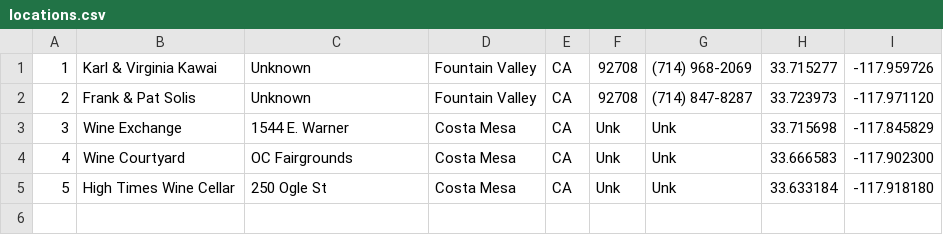
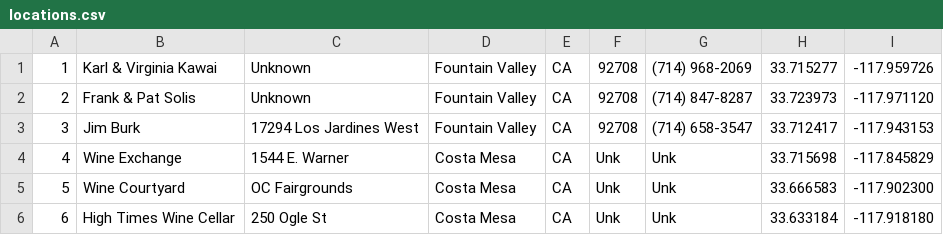
Before and after one commit to JimBurk/WineTasting, a CSV file: app/src/main/assets/locations.csv, drawn as a sheet; addresses are those after the commit; the diff names each change by its address in the sheet, - before the commit and + after, or states it on an @@ line.

Commit message:
Add photos finished.
Location working.

```diff
--- a/app/src/main/assets/locations.csv
+++ b/app/src/main/assets/locations.csv
+row 3: 3 | Jim Burk | 17294 Los Jardines West | Fountain Valley | CA | 92708 | (714) 658-3547 | 33.712417 | -117.943153
@@ column A renumbered from row 4 down @@
```
Also changed, not shown: 12 other files.
